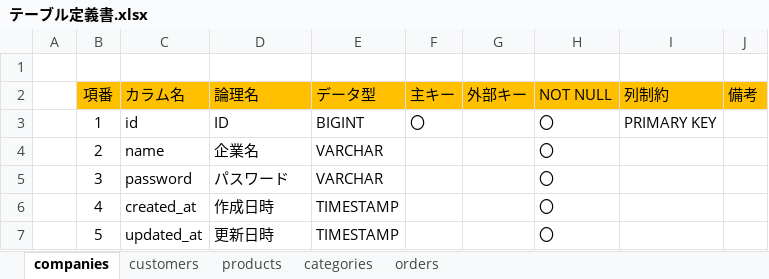
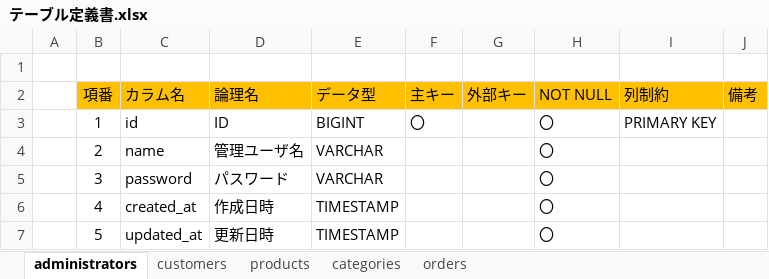
Before and after one commit to shunsuke5/electronic-commerce, an Excel workbook: docs/テーブル定義書.xlsx, sheet administrators, drawn as a sheet; values as stored, in another font and other column widths than the file's, no borders; the diff names each change by its address in the sheet, - before the commit and + after, or states it on an @@ line.

```diff
--- a/docs/テーブル定義書.xlsx (sheet administrators)
+++ b/docs/テーブル定義書.xlsx (sheet administrators)
-sheet tab: companies
+sheet tab: administrators
-D4 (論理名): 企業名
+D4 (論理名): 管理ユーザ名
```
Also changed, not shown: sheet products, sheet customers, sheet orders, sheet categories, 26 other files.
